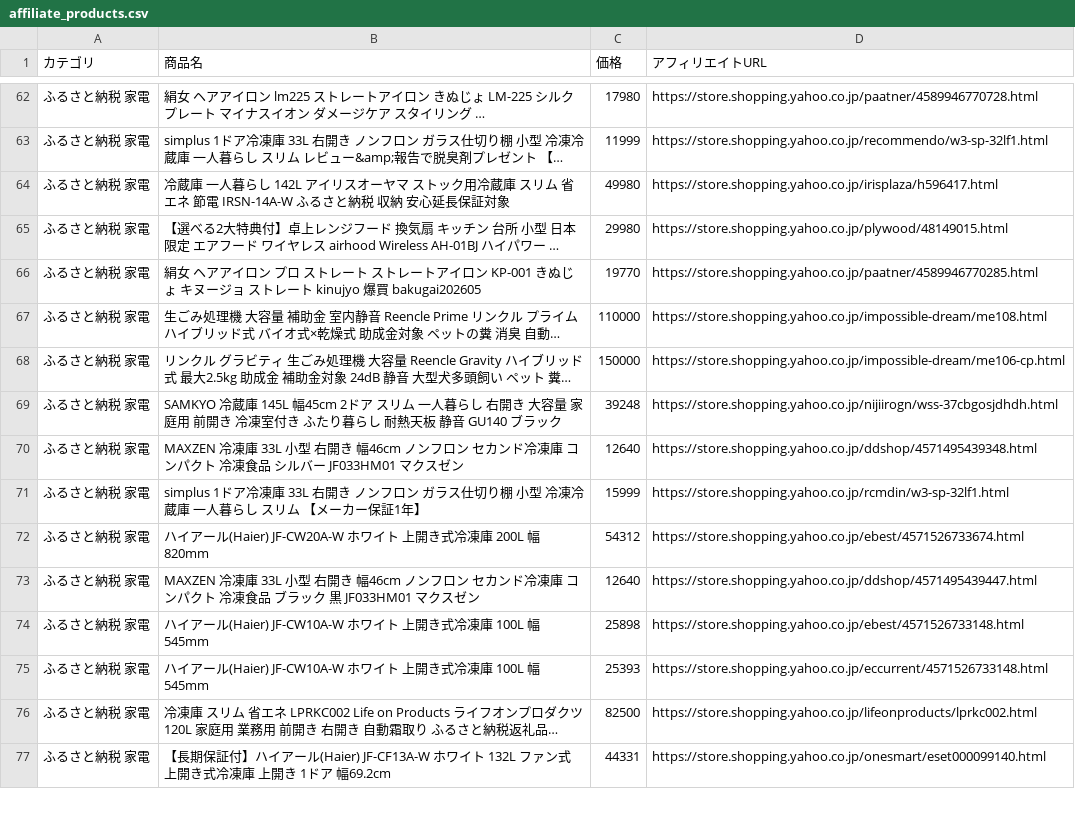
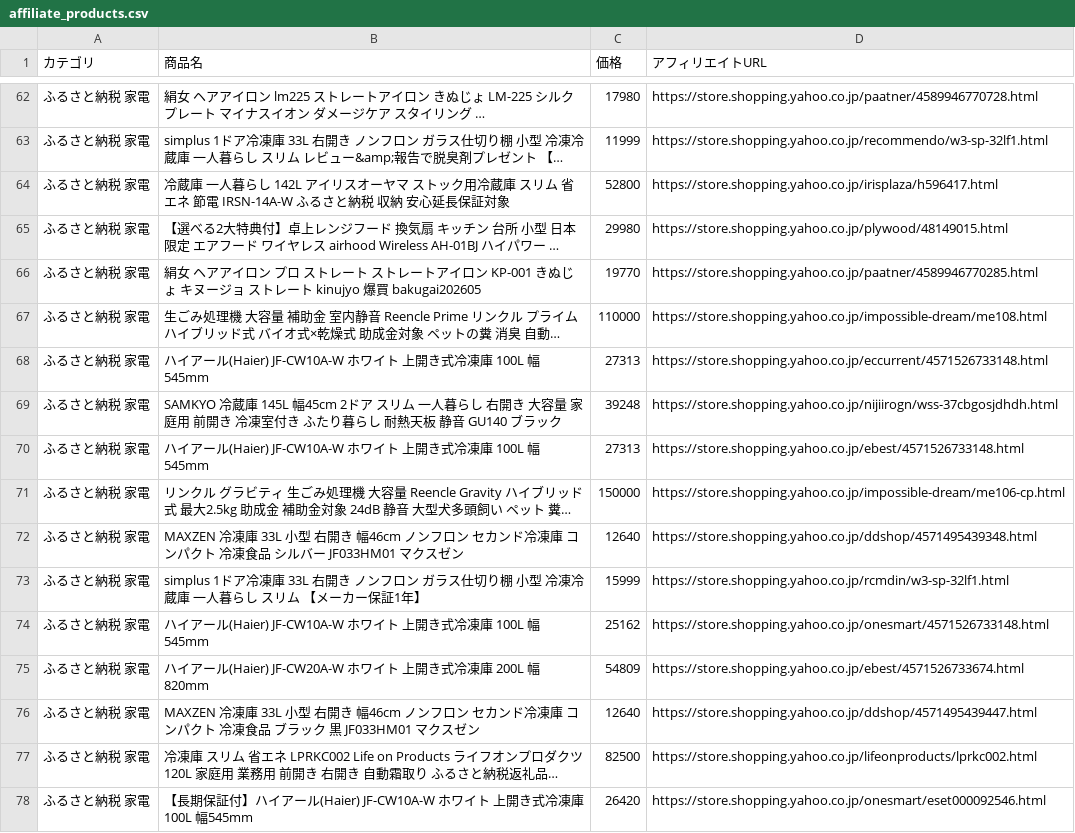
Before and after one commit to nrh44702-cell/yahoo-furusato, a CSV file: affiliate_products.csv, drawn as a sheet; only a part is shown, gaps mark what is left out; the shorter side is filled out with more unchanged rows; long unchanged cells end in …; removed rows and columns are numbered as before the commit, all else as after; the diff covers the shown part only; the diff names each change by its address in the sheet, - before the commit and + after, or states it on an @@ line.

```diff
--- a/affiliate_products.csv
+++ b/affiliate_products.csv
-C64 (価格): 49980
+C64 (価格): 52800
+row 68: ふるさと納税 家電 | ハイアール(Haier) JF-CW10A-W ホワイト 上開き式冷凍庫 100L 幅545mm | 27313 | https://store.shopping.yahoo.co.jp/eccurrent/4571526733148.html
+row 70: ふるさと納税 家電 | ハイアール(Haier) JF-CW10A-W ホワイト 上開き式冷凍庫 100L 幅545mm | 27313 | https://store.shopping.yahoo.co.jp/ebest/4571526733148.html
+row 74: ふるさと納税 家電 | ハイアール(Haier) JF-CW10A-W ホワイト 上開き式冷凍庫 100L 幅545mm | 25162 | https://store.shopping.yahoo.co.jp/onesmart/4571526733148.html
-C75 (価格): 54312
+C75 (価格): 54809
-row 74: ふるさと納税 家電 | ハイアール(Haier) JF-CW10A-W ホワイト 上開き式冷凍庫 100L 幅545mm | 25898 | https://store.shopping.yahoo.co.jp/ebest/4571526733148.html
-row 75: ふるさと納税 家電 | ハイアール(Haier) JF-CW10A-W ホワイト 上開き式冷凍庫 100L 幅545mm | 25393 | https://store.shopping.yahoo.co.jp/eccurrent/4571526733148.html
+row 78: ふるさと納税 家電 | 【長期保証付】ハイアール(Haier) JF-CW10A-W ホワイト 上開き式冷凍庫 100L 幅545mm | 26420 | https://store.shopping.yahoo.co.jp/onesmart/eset000092546.html
```
Also changed, not shown: 5 added rows, 7 removed rows, 12 moved rows and 6 edited cells elsewhere in this file, 1 other file.
